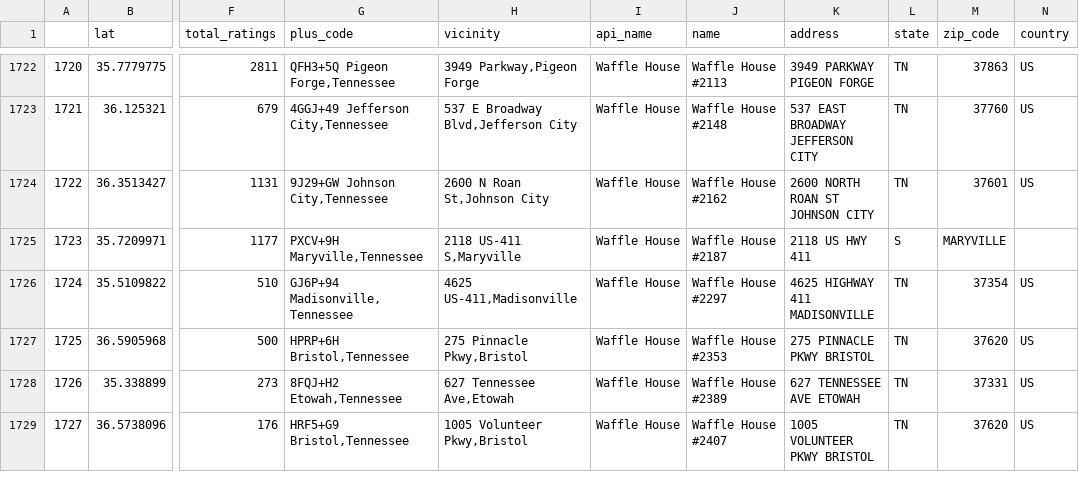
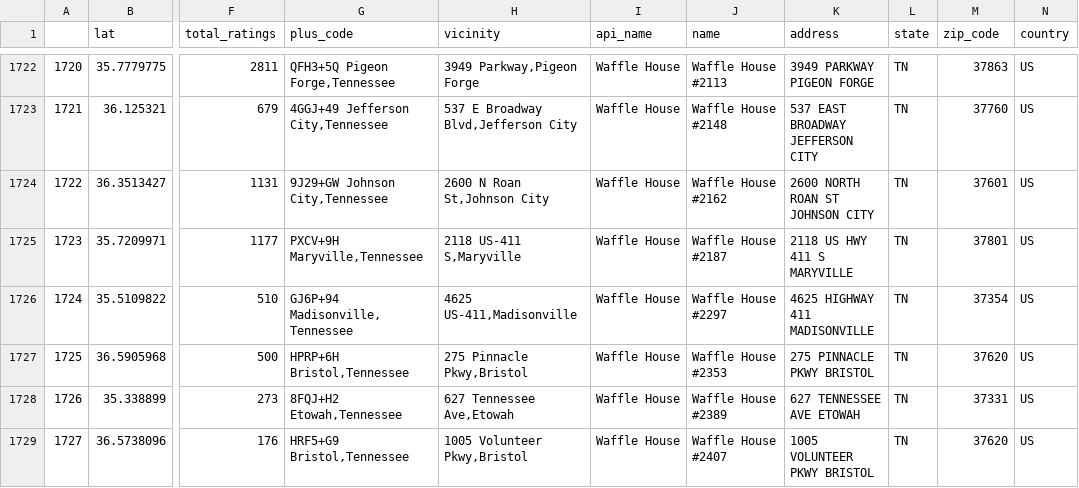
Before and after one commit to CFreeman04/Project_3, a CSV file: waffle_house.csv, drawn as a sheet; only a part is shown, gaps mark what is left out; the diff covers the shown part only; the diff names each change by its address in the sheet, - before the commit and + after, or states it on an @@ line.

```diff
--- a/waffle_house.csv
+++ b/waffle_house.csv
-K1725 (address): 2118 US HWY 411
+K1725 (address): 2118 US HWY 411 S MARYVILLE
-L1725 (state): S
+L1725 (state): TN
-M1725 (zip_code): MARYVILLE
+M1725 (zip_code): 37801
-N1725 (country): (empty)
+N1725 (country): US
```
Also changed, not shown: 64 edited cells elsewhere in this file, 11 other files.
